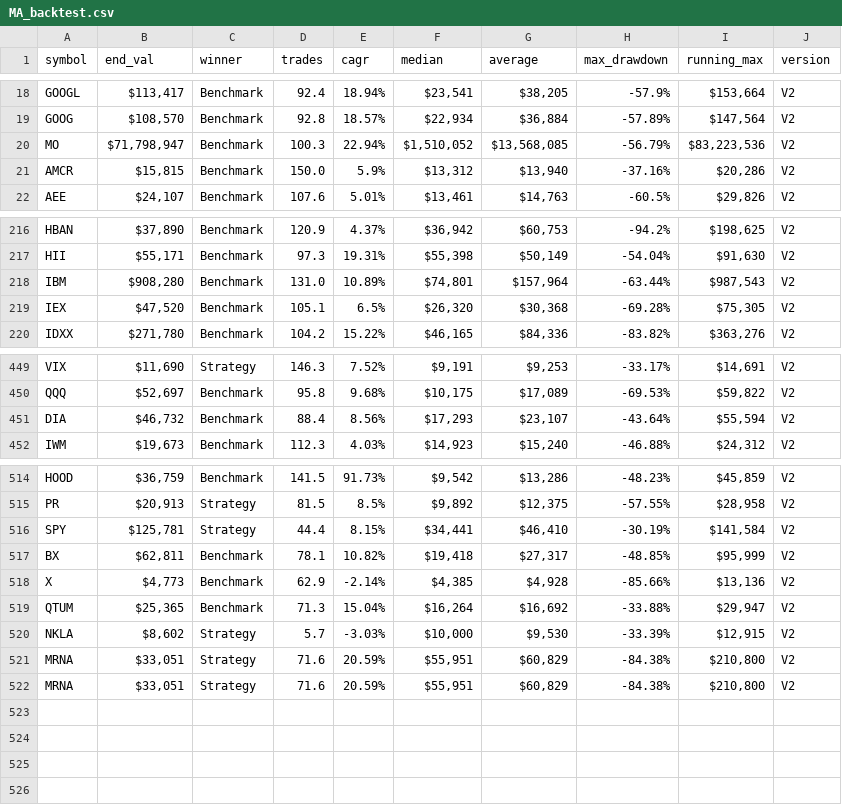
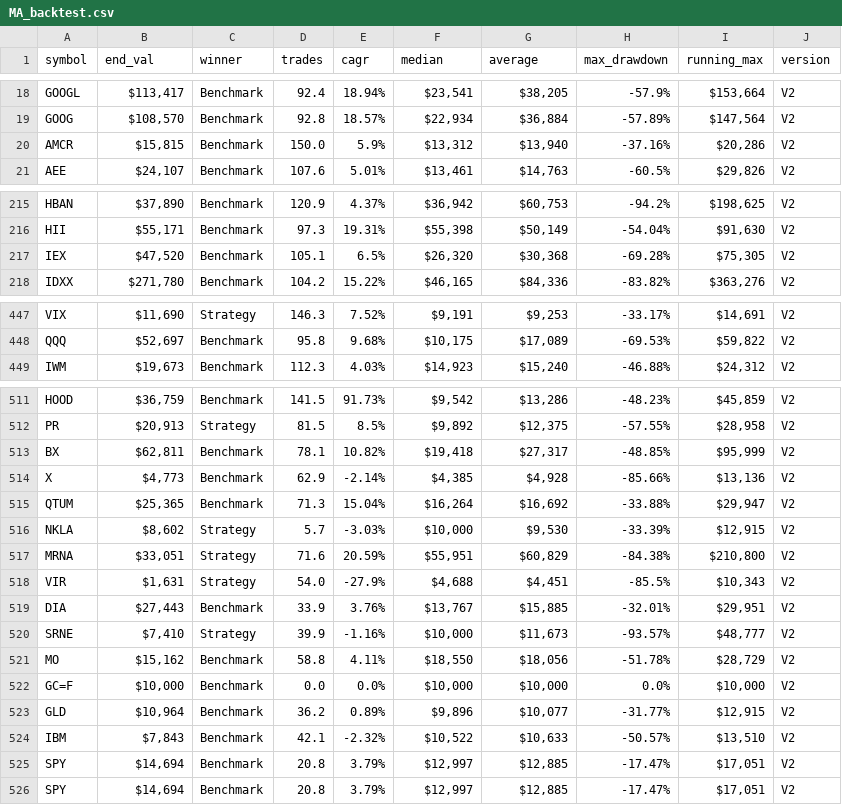
Before and after one commit to LuckyOne7777/Simple_MA-Algo_Backtester, a CSV file: CSV files/MA_backtest.csv, drawn as a sheet; only a part is shown, gaps mark what is left out; removed rows and columns are numbered as before the commit, all else as after; the diff names each change by its address in the sheet, - before the commit and + after, or states it on an @@ line.

```diff
--- a/CSV files/MA_backtest.csv
+++ b/CSV files/MA_backtest.csv
-row 20: MO | $71,798,947 | Benchmark | 100.3 | 22.94% | $1,510,052 | $13,568,085 | -56.79% | $83,223,536 | V2
-row 218: IBM | $908,280 | Benchmark | 131.0 | 10.89% | $74,801 | $157,964 | -63.44% | $987,543 | V2
-row 451: DIA | $46,732 | Benchmark | 88.4 | 8.56% | $17,293 | $23,107 | -43.64% | $55,594 | V2
-row 516: SPY | $125,781 | Strategy | 44.4 | 8.15% | $34,441 | $46,410 | -30.19% | $141,584 | V2
-row 522: MRNA | $33,051 | Strategy | 71.6 | 20.59% | $55,951 | $60,829 | -84.38% | $210,800 | V2
+row 518: VIR | $1,631 | Strategy | 54.0 | -27.9% | $4,688 | $4,451 | -85.5% | $10,343 | V2
+row 519: DIA | $27,443 | Benchmark | 33.9 | 3.76% | $13,767 | $15,885 | -32.01% | $29,951 | V2
+row 520: SRNE | $7,410 | Strategy | 39.9 | -1.16% | $10,000 | $11,673 | -93.57% | $48,777 | V2
+row 521: MO | $15,162 | Benchmark | 58.8 | 4.11% | $18,550 | $18,056 | -51.78% | $28,729 | V2
+row 522: GC=F | $10,000 | Benchmark | 0.0 | 0.0% | $10,000 | $10,000 | 0.0% | $10,000 | V2
+row 523: GLD | $10,964 | Benchmark | 36.2 | 0.89% | $9,896 | $10,077 | -31.77% | $12,915 | V2
+row 524: IBM | $7,843 | Benchmark | 42.1 | -2.32% | $10,522 | $10,633 | -50.57% | $13,510 | V2
+row 525: SPY | $14,694 | Benchmark | 20.8 | 3.79% | $12,997 | $12,885 | -17.47% | $17,051 | V2
+row 526: SPY | $14,694 | Benchmark | 20.8 | 3.79% | $12,997 | $12,885 | -17.47% | $17,051 | V2
```
Also changed, not shown: 1 other file.
